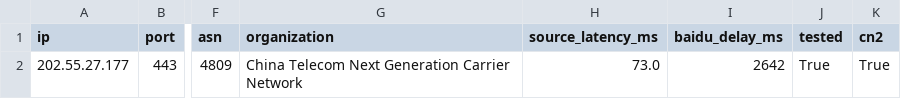
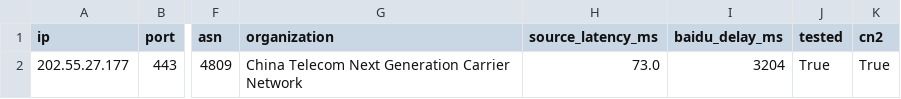
Before and after one commit to zhhshss/aggregator, a CSV file: cn2/cn2_gia.csv, drawn as a sheet; only a part is shown, gaps mark what is left out; the diff names each change by its address in the sheet, - before the commit and + after, or states it on an @@ line.

```diff
--- a/cn2/cn2_gia.csv
+++ b/cn2/cn2_gia.csv
-I2 (baidu_delay_ms): 2642
+I2 (baidu_delay_ms): 3204
```
Also changed, not shown: cn2/cn2.csv, cn2/cn2_gt.csv, 4 other files.
